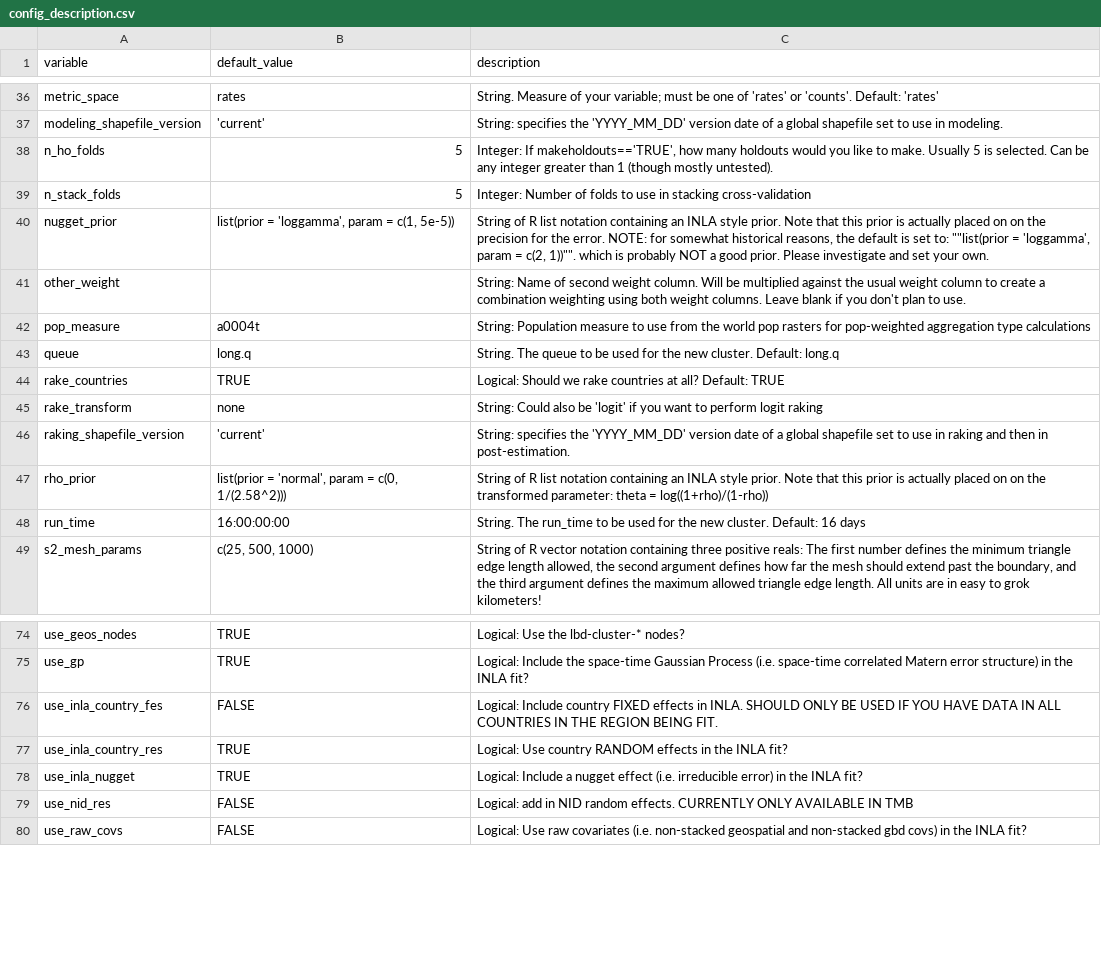
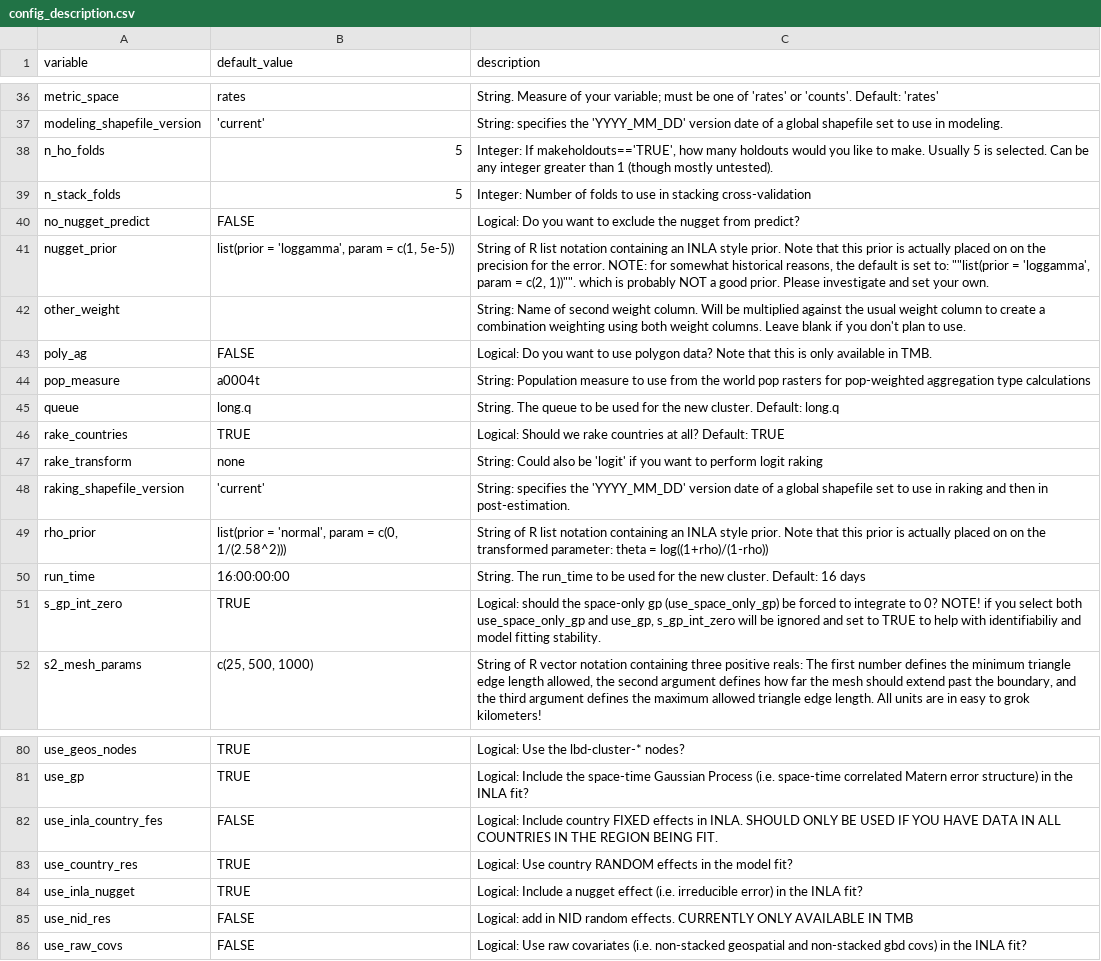
Before and after one commit to jfrostad/hap, a CSV file: mbg_central/share_scripts/common_inputs/config_description.csv, drawn as a sheet; only a part is shown, gaps mark what is left out; the diff covers the shown part only.

```diff
--- a/mbg_central/share_scripts/common_inputs/config_description.csv
+++ b/mbg_central/share_scripts/common_inputs/config_description.csv
@@ -39,4 +39,6 @@ n_ho_folds,5,"Integer: If makeholdouts=='TRUE', how many holdouts would you like
 n_stack_folds,5,Integer: Number of folds to use in stacking cross-validation
+no_nugget_predict,FALSE,"Logical: Do you want to exclude the nugget from predict?"
 nugget_prior,"list(prior = 'loggamma', param = c(1, 5e-5))","String of R list notation containing an INLA style prior. Note that this prior is actually placed on on the precision for the error. NOTE: for somewhat historical reasons, the default is set to: """"list(prior = 'loggamma', param = c(2, 1))"""". which is probably NOT a good prior. Please investigate and set your own."
 other_weight,"",String: Name of second weight column. Will be multiplied against the usual weight column to create a combination weighting using both weight columns. Leave blank if you don't plan to use.
+poly_ag,FALSE,"Logical: Do you want to use polygon data? Note that this is only available in TMB."
 pop_measure,a0004t,String: Population measure to use from the world pop rasters for pop-weighted aggregation type calculations
@@ -48,2 +50,3 @@ rho_prior,"list(prior = 'normal', param = c(0, 1/(2.58^2)))",String of R list no
 run_time,16:00:00:00,String. The run_time to be used for the new cluster. Default: 16 days
+s_gp_int_zero,TRUE,"Logical: should the space-only gp (use_space_only_gp) be forced to integrate to 0? NOTE! if you select both use_space_only_gp and use_gp, s_gp_int_zero will be ignored and set to TRUE to help with identifiabiliy and model fitting stability."
 s2_mesh_params,"c(25, 500, 1000)","String of R vector notation containing three positive reals: The first number defines the minimum triangle edge length allowed, the second argument defines how far the mesh should extend past the boundary, and the third argument defines the maximum allowed triangle edge length. All units are in easy to grok kilometers!"
@@ -76,3 +82,3 @@ use_gp,TRUE,Logical: Include the space-time Gaussian Process (i.e. space-time co
 use_inla_country_fes,FALSE,Logical: Include country FIXED effects in INLA. SHOULD ONLY BE USED IF YOU HAVE DATA IN ALL COUNTRIES IN THE REGION BEING FIT.
-use_inla_country_res,TRUE,Logical: Use country RANDOM effects in the INLA fit?
+use_country_res,TRUE,Logical: Use country RANDOM effects in the model fit?
 use_inla_nugget,TRUE,Logical: Include a nugget effect (i.e. irreducible error) in the INLA fit?
```
Also changed, not shown: 12 added rows and 2 edited cells elsewhere in this file, mbg_central/share_scripts/common_inputs/config_must_haves.csv, mbg_central/share_scripts/common_inputs/config_tests.csv, 18 other files.
